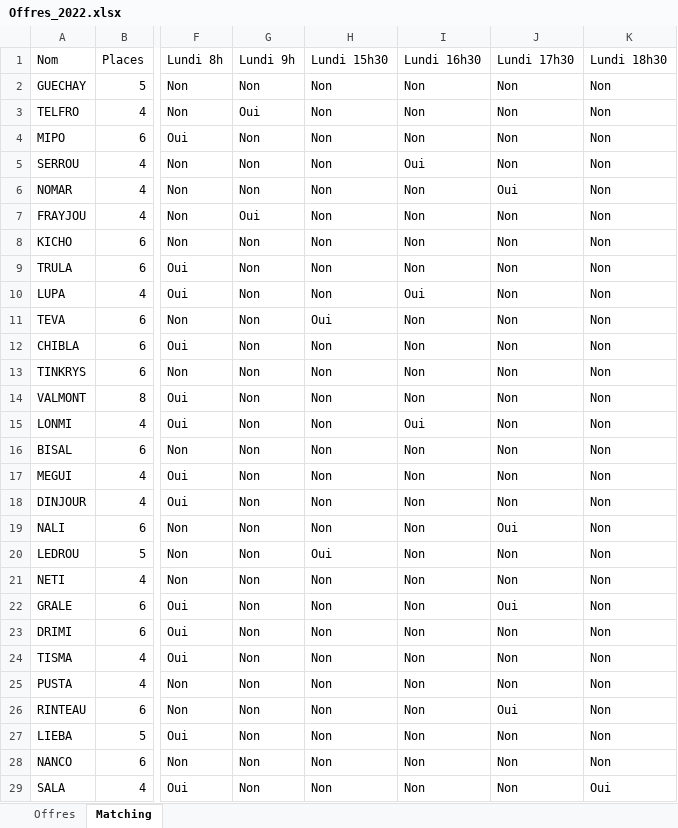
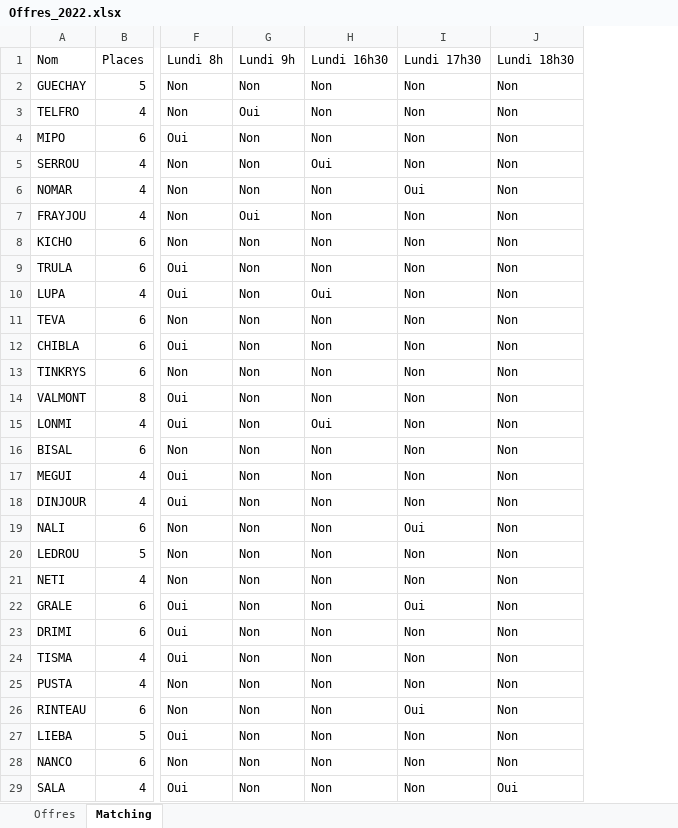
Before and after one commit to Gdeterline/carpooling, an Excel workbook: Offres_2022.xlsx, sheet Matching, drawn as a sheet; only a part is shown, gaps mark what is left out; values as stored, in another font and other column widths than the file's, no cell formats; the diff covers the shown part only; the diff names each change by its address in the sheet, - before the commit and + after, or states it on an @@ line.

```diff
--- a/Offres_2022.xlsx (sheet Matching)
+++ b/Offres_2022.xlsx (sheet Matching)
-column J, rows 1-29: Lundi 17h30 | Non | Non | Non | Non | Oui | Non | Non | Non | Non | Non | Non | Non | Non | Non | Non | Non | Non | Oui | Non | Non | Oui | Non | Non | Non | Oui | Non | Non | Non
-H1: Lundi 15h30
+H1: Lundi 16h30
-I1: Lundi 16h30
+I1: Lundi 17h30
-H5: Non
+H5: Oui
-I5: Oui
+I5: Non
-I6: Non
+I6: Oui
-H10: Non
+H10: Oui
-I10: Oui
+I10: Non
-H11: Oui
+H11: Non
-H15: Non
+H15: Oui
-I15: Oui
+I15: Non
-I19: Non
+I19: Oui
-H20: Oui
+H20: Non
-I22: Non
+I22: Oui
-I26: Non
+I26: Oui
```
Also changed, not shown: 2 edited cells elsewhere in this sheet, cell formats, Demandes_2022.xlsx, Repartition_Voiture_tryout.xlsx, 2 other files.
